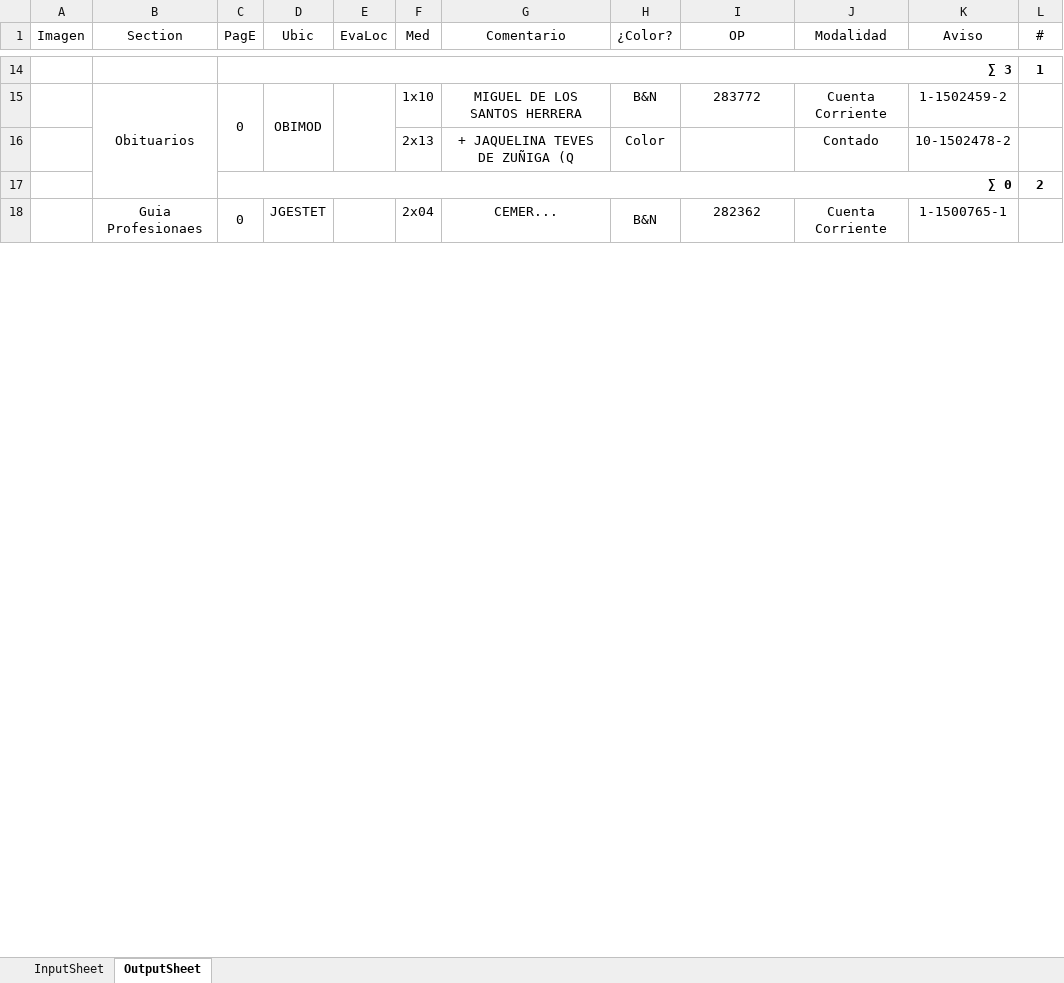
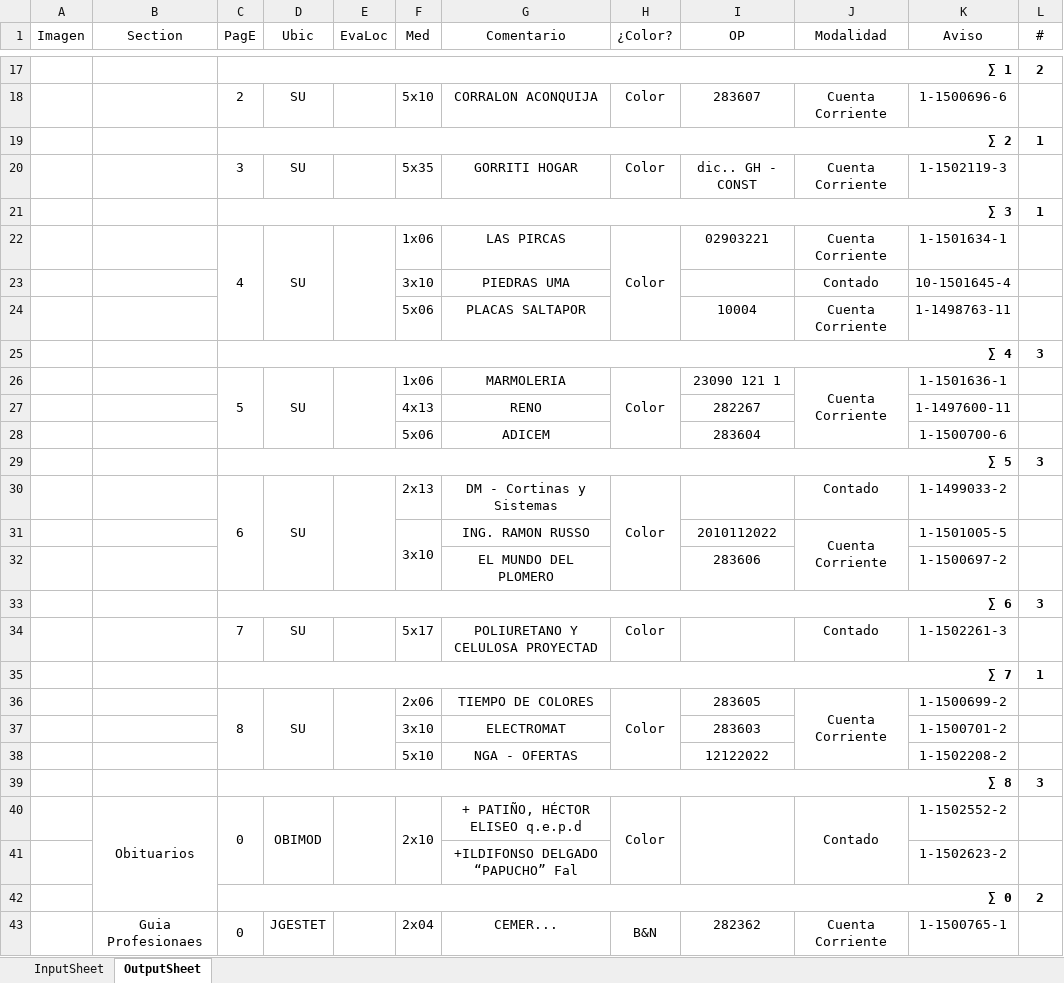
Before and after one commit to zherar7ordoya/AP5, an Excel workbook: Xtras/MSExcel/CDP.xlsm, sheet OutputSheet, drawn as a sheet; only a part is shown, gaps mark what is left out; values as stored, in another font and other column widths than the file's, no borders; conditional formats not drawn; removed rows and columns are numbered as before the commit, all else as after; the diff covers the shown part only; the diff names each change by its address in the sheet, - before the commit and + after, or states it on an @@ line.

```diff
--- a/Xtras/MSExcel/CDP.xlsm (sheet OutputSheet)
+++ b/Xtras/MSExcel/CDP.xlsm (sheet OutputSheet)
+row 17:  |  | ∑ 1 |  |  |  |  |  |  |  |  | 2
+row 18:  |  | 2 | SU |  | 5x10 | CORRALON ACONQUIJA | Color | 283607 | Cuenta Corriente | 1-1500696-6 | 1
+row 19:  |  | ∑ 2 |  |  |  |  |  |  |  |  | 1
+row 20:  |  | 3 | SU |  | 5x35 | GORRITI HOGAR | Color | dic.. GH - CONST | Cuenta Corriente | 1-1502119-3 | 1
-row 15:  | Obituarios | 0 | OBIMOD |  | 1x10 | MIGUEL DE LOS SANTOS HERRERA | B&N | 283772 | Cuenta Corriente | 1-1502459-2 | 1
+row 22:  |  | 4 | SU |  | 1x06 | LAS PIRCAS | Color | 02903221 | Cuenta Corriente | 1-1501634-1 | 1
+row 23:  |  |  |  |  | 3x10 | PIEDRAS UMA |  |  | Contado | 10-1501645-4 | 1
+row 24:  |  |  |  |  | 5x06 | PLACAS SALTAPOR |  | 10004 | Cuenta Corriente | 1-1498763-11 | 1
+row 25:  |  | ∑ 4 |  |  |  |  |  |  |  |  | 3
+row 26:  |  | 5 | SU |  | 1x06 | MARMOLERIA | Color | 23090 121 1 | Cuenta Corriente | 1-1501636-1 | 1
+row 27:  |  |  |  |  | 4x13 | RENO |  | 282267 |  | 1-1497600-11 | 1
+row 28:  |  |  |  |  | 5x06 | ADICEM |  | 283604 |  | 1-1500700-6 | 1
+row 29:  |  | ∑ 5 |  |  |  |  |  |  |  |  | 3
-C30 (PagE): (empty)
+C30 (PagE): 6
+C30:C32 merged
-D30 (Ubic): (empty)
+D30 (Ubic): SU
+D30:D32 merged
+E30:E32 merged
-G30 (Comentario): + JAQUELINA TEVES DE ZUÑIGA (Q
+G30 (Comentario): DM - Cortinas y Sistemas
+H30:H32 merged
-K30 (Aviso): 10-1502478-2
+K30 (Aviso): 1-1499033-2
+row 31:  |  |  |  |  | 3x10 | ING. RAMON RUSSO |  | 2010112022 | Cuenta Corriente | 1-1501005-5 | 1
+row 32:  |  |  |  |  |  | EL MUNDO DEL PLOMERO |  | 283606 |  | 1-1500697-2 | 1
+row 33:  |  | ∑ 6 |  |  |  |  |  |  |  |  | 3
+row 34:  |  | 7 | SU |  | 5x17 | POLIURETANO Y CELULOSA PROYECTAD | Color |  | Contado | 1-1502261-3 | 1
+row 35:  |  | ∑ 7 |  |  |  |  |  |  |  |  | 1
+row 36:  |  | 8 | SU |  | 2x06 | TIEMPO DE COLORES | Color | 283605 | Cuenta Corriente | 1-1500699-2 | 1
+row 37:  |  |  |  |  | 3x10 | ELECTROMAT |  | 283603 |  | 1-1500701-2 | 1
+row 38:  |  |  |  |  | 5x10 | NGA - OFERTAS |  | 12122022 |  | 1-1502208-2 | 1
+row 39:  |  | ∑ 8 |  |  |  |  |  |  |  |  | 3
+row 40:  | Obituarios | 0 | OBIMOD |  | 2x10 | + PATIÑO, HÉCTOR ELISEO q.e.p.d | Color |  | Contado | 1-1502552-2 | 1
+row 41:  |  |  |  |  |  | +ILDIFONSO DELGADO “PAPUCHO” Fal |  |  |  | 1-1502623-2 | 1
```
Also changed, not shown: 20 added rows, 12 removed rows, 1 moved row, 44 edited cells and merged cells elsewhere in this sheet, hidden cells, 1 other file.
